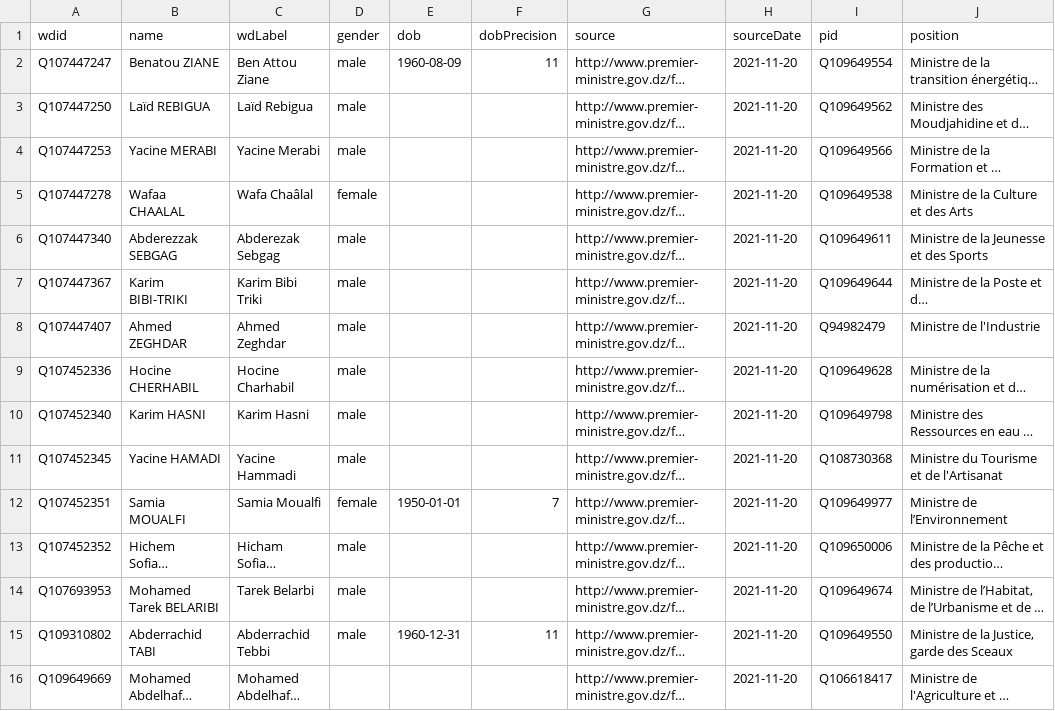
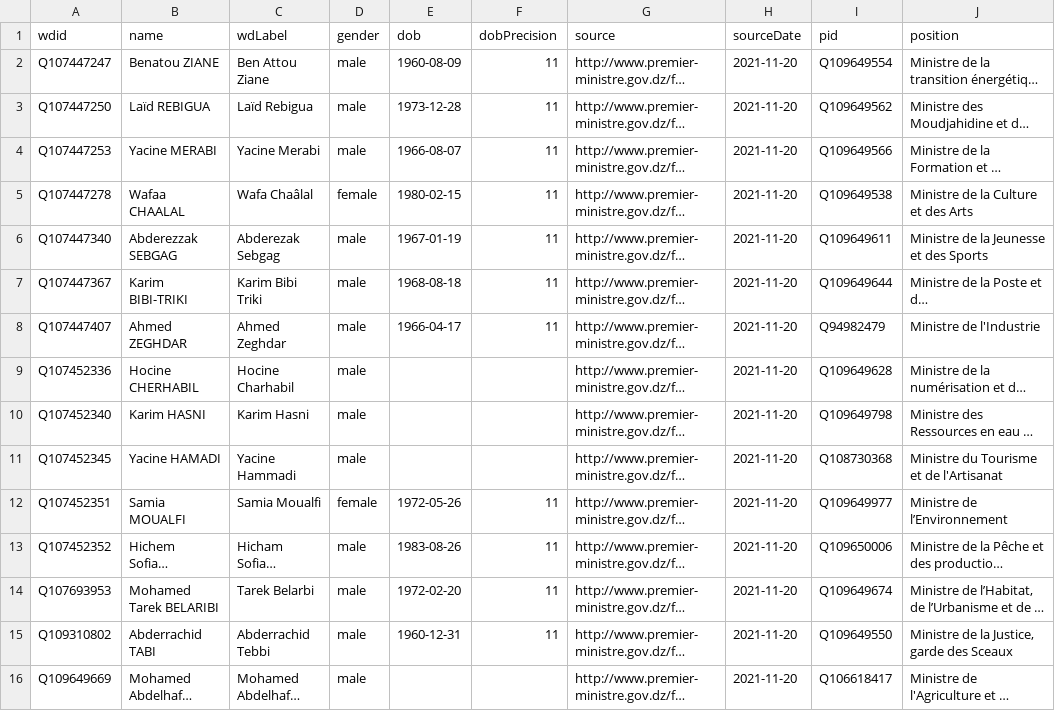
Before and after one commit to every-politician-scrapers/algeria-cabinet, a CSV file: data/wikidata.csv, drawn as a sheet; only a part is shown; long unchanged cells end in …; the diff covers the shown part only; the diff names each change by its address in the sheet, - before the commit and + after, or states it on an @@ line.

Commit message:
Automated update

```diff
--- a/data/wikidata.csv
+++ b/data/wikidata.csv
-E3 (dob): (empty)
+E3 (dob): 1973-12-28
-F3:F8 (dobPrecision): (empty)
+F3:F8 (dobPrecision): 11
-E4 (dob): (empty)
+E4 (dob): 1966-08-07
-E5 (dob): (empty)
+E5 (dob): 1980-02-15
-E6 (dob): (empty)
+E6 (dob): 1967-01-19
-E7 (dob): (empty)
+E7 (dob): 1968-08-18
-E8 (dob): (empty)
+E8 (dob): 1966-04-17
-E12 (dob): 1950-01-01
+E12 (dob): 1972-05-26
-F12 (dobPrecision): 7
+F12 (dobPrecision): 11
-E13 (dob): (empty)
+E13 (dob): 1983-08-26
-F13:F14 (dobPrecision): (empty)
+F13:F14 (dobPrecision): 11
-E14 (dob): (empty)
+E14 (dob): 1972-02-20
-D16 (gender): (empty)
+D16 (gender): male
```
Also changed, not shown: 9 edited cells elsewhere in this file.
